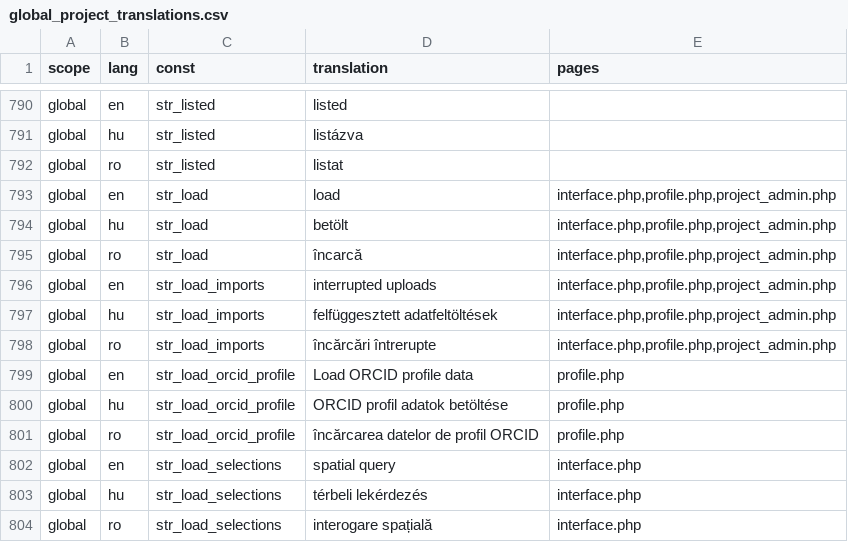
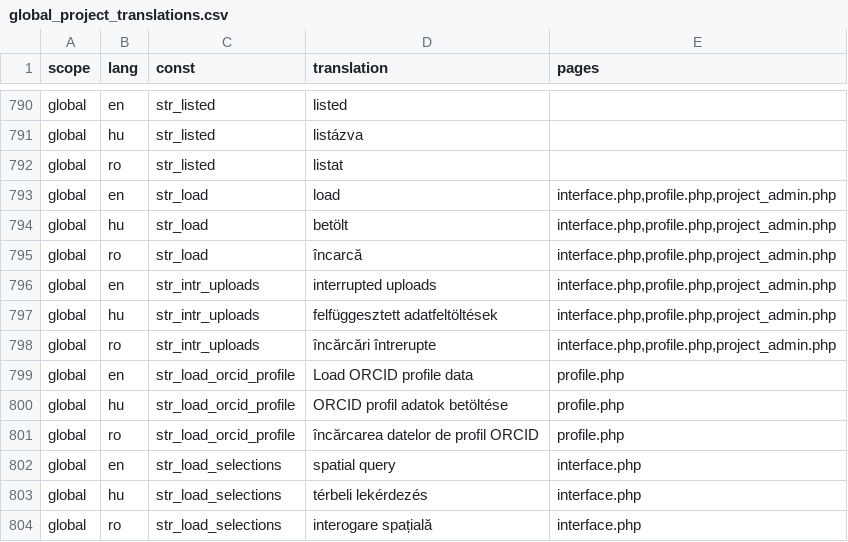
Before and after one commit to OpenBioMaps/translations, a CSV file: global_project_translations.csv, drawn as a sheet; only a part is shown, gaps mark what is left out.

Commit message:
Update global_project_translations.csv

```diff
--- a/global_project_translations.csv
+++ b/global_project_translations.csv
@@ -795,5 +795,5 @@
 "global","ro","str_load","încarcă","interface.php,profile.php,project_admin.php"
-"global","en","str_load_imports","interrupted uploads","interface.php,profile.php,project_admin.php"
-"global","hu","str_load_imports","felfüggesztett adatfeltöltések","interface.php,profile.php,project_admin.php"
-"global","ro","str_load_imports","încărcări întrerupte","interface.php,profile.php,project_admin.php"
+"global","en","str_intr_uploads","interrupted uploads","interface.php,profile.php,project_admin.php"
+"global","hu","str_intr_uploads","felfüggesztett adatfeltöltések","interface.php,profile.php,project_admin.php"
+"global","ro","str_intr_uploads","încărcări întrerupte","interface.php,profile.php,project_admin.php"
 "global","en","str_load_orcid_profile","Load ORCID profile data","profile.php"
```
